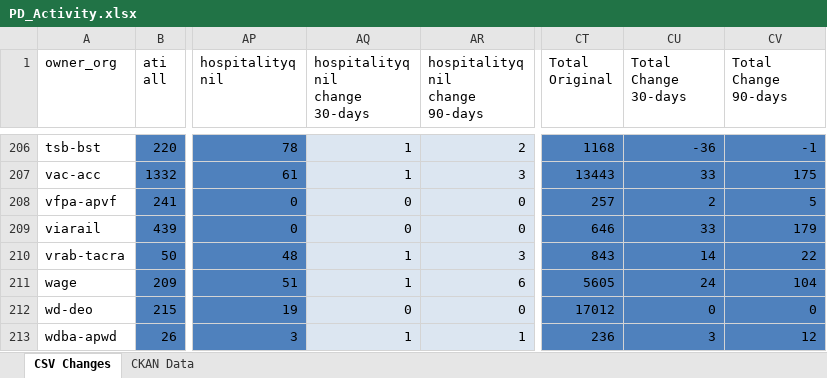
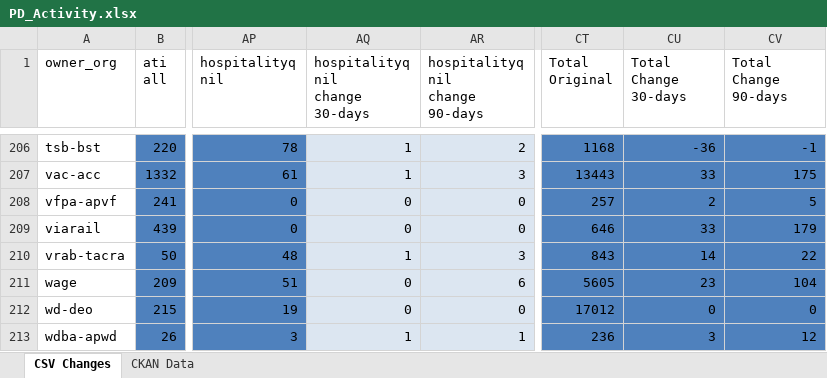
Before and after one commit to PatLittle/analytics-corporate-reporting, an Excel workbook: PD_CHANGES_RPT/PD_Activity.xlsx, sheet CSV Changes, drawn as a sheet; only a part is shown, gaps mark what is left out; values as stored, in another font and other column widths than the file's, no borders; the diff covers the shown part only; the diff names each change by its address in the sheet, - before the commit and + after, or states it on an @@ line.

```diff
--- a/PD_CHANGES_RPT/PD_Activity.xlsx (sheet CSV Changes)
+++ b/PD_CHANGES_RPT/PD_Activity.xlsx (sheet CSV Changes)
-AQ211 (hospitalityq nil change 30-days): 1
+AQ211 (hospitalityq nil change 30-days): 0
-CU211 (Total Change 30-days): 24
+CU211 (Total Change 30-days): 23
```
Also changed, not shown: 50 edited cells elsewhere in this sheet, 1 other file.
